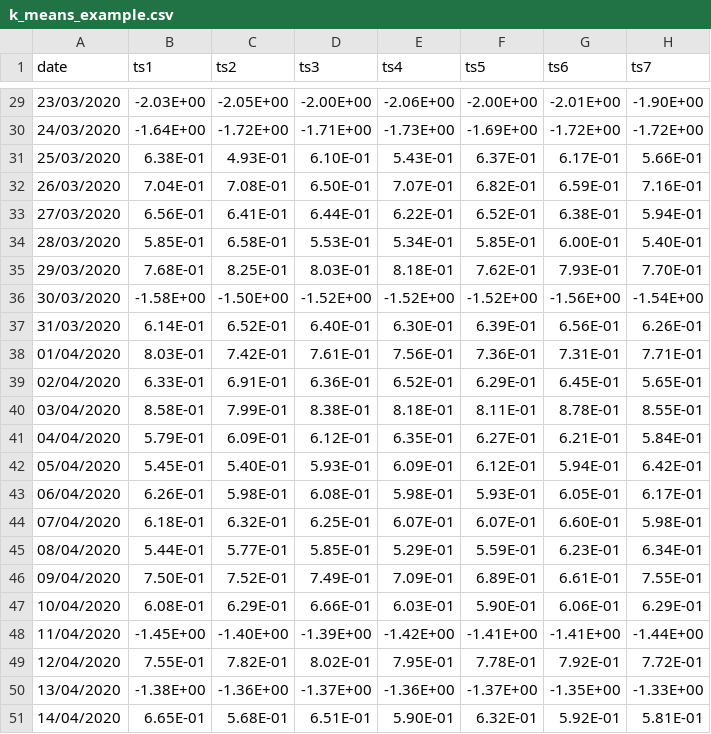
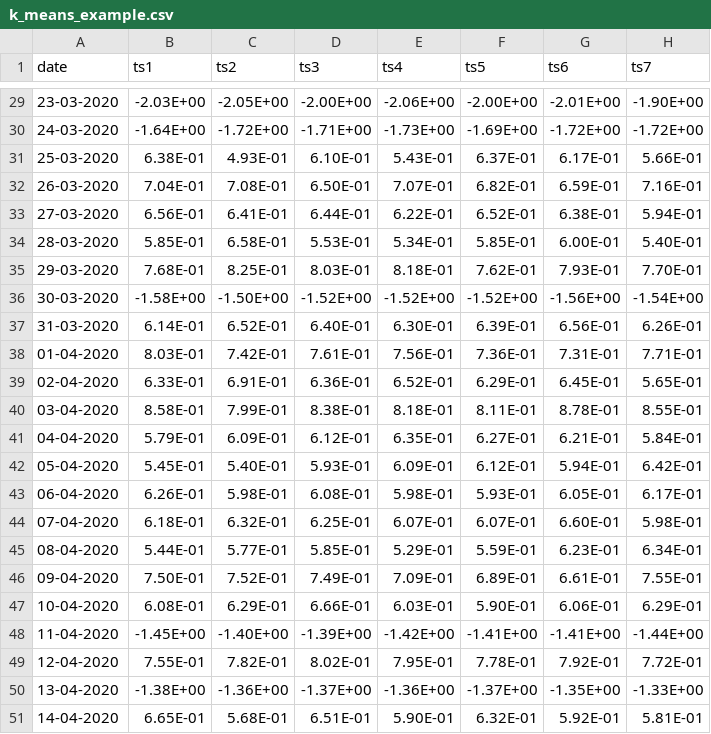
Before and after one commit to uGR17/TIMEX_CLUSTERING, a CSV file: examples/datasets/k_means_example.csv, drawn as a sheet; only a part is shown, gaps mark what is left out; the diff covers the shown part only; the diff names each change by its address in the sheet, - before the commit and + after, or states it on an @@ line.

```diff
--- a/examples/datasets/k_means_example.csv
+++ b/examples/datasets/k_means_example.csv
-A29 (date): 23/03/2020
+A29 (date): 23-03-2020
-A30 (date): 24/03/2020
+A30 (date): 24-03-2020
-A31 (date): 25/03/2020
+A31 (date): 25-03-2020
-A32 (date): 26/03/2020
+A32 (date): 26-03-2020
-A33 (date): 27/03/2020
+A33 (date): 27-03-2020
-A34 (date): 28/03/2020
+A34 (date): 28-03-2020
-A35 (date): 29/03/2020
+A35 (date): 29-03-2020
-A36 (date): 30/03/2020
+A36 (date): 30-03-2020
-A37 (date): 31/03/2020
+A37 (date): 31-03-2020
-A38 (date): 01/04/2020
+A38 (date): 01-04-2020
-A39 (date): 02/04/2020
+A39 (date): 02-04-2020
-A40 (date): 03/04/2020
+A40 (date): 03-04-2020
-A41 (date): 04/04/2020
+A41 (date): 04-04-2020
-A42 (date): 05/04/2020
+A42 (date): 05-04-2020
-A43 (date): 06/04/2020
+A43 (date): 06-04-2020
-A44 (date): 07/04/2020
+A44 (date): 07-04-2020
-A45 (date): 08/04/2020
+A45 (date): 08-04-2020
-A46 (date): 09/04/2020
+A46 (date): 09-04-2020
-A47 (date): 10/04/2020
+A47 (date): 10-04-2020
-A48 (date): 11/04/2020
+A48 (date): 11-04-2020
-A49 (date): 12/04/2020
+A49 (date): 12-04-2020
-A50 (date): 13/04/2020
+A50 (date): 13-04-2020
-A51 (date): 14/04/2020
+A51 (date): 14-04-2020
```
Also changed, not shown: 27 edited cells elsewhere in this file.
